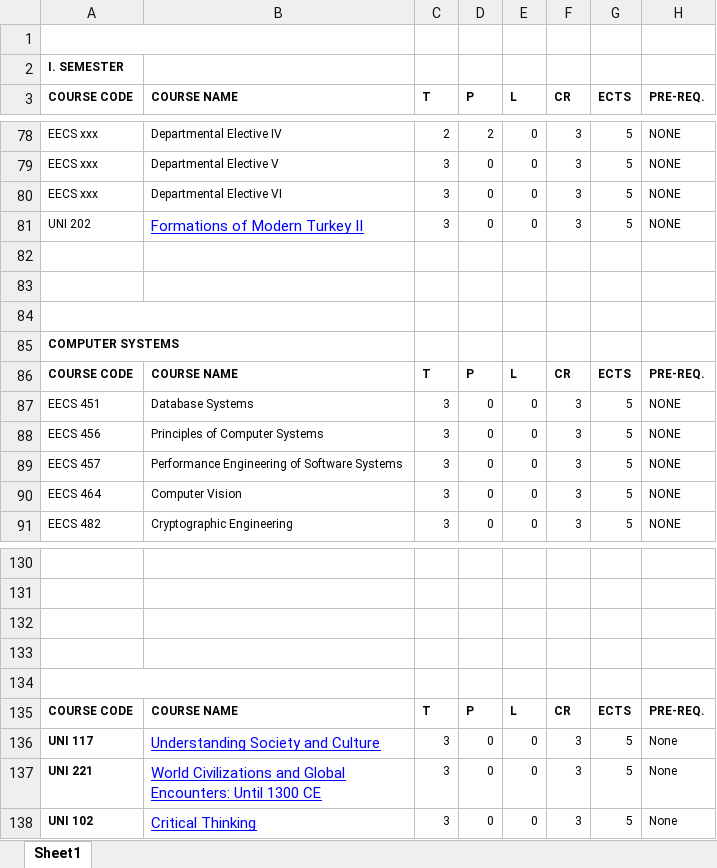
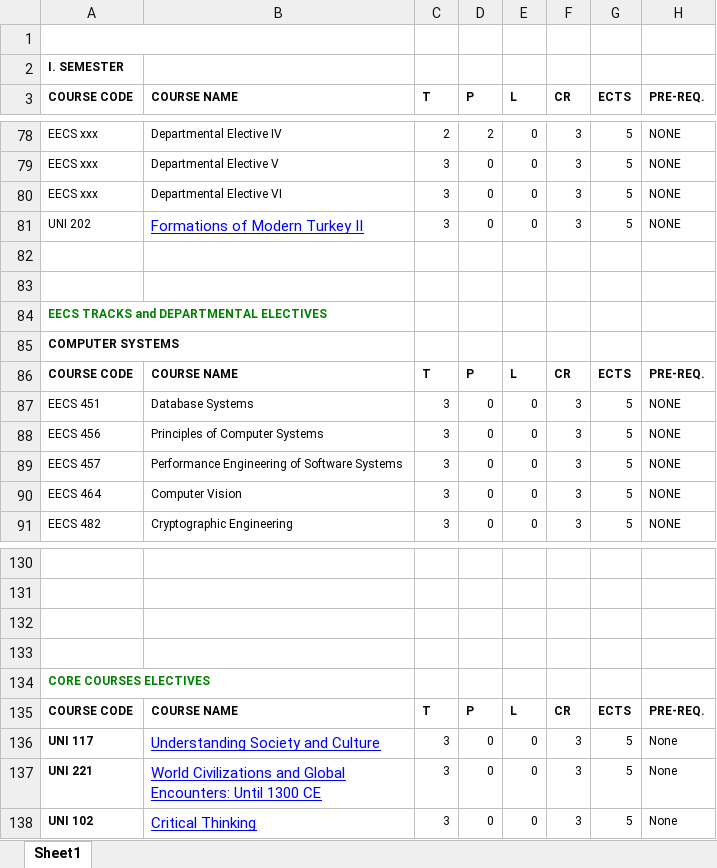
Before and after one commit to elifbeyzaalbayrak/GlobalDesignProject, an Excel workbook: Workbookcs.xlsx, sheet Sheet1, drawn as a sheet; only a part is shown, gaps mark what is left out; values as stored, in another font and other column widths than the file's, no borders; the diff names each change by its address in the sheet, - before the commit and + after, or states it on an @@ line.

```diff
--- a/Workbookcs.xlsx (sheet Sheet1)
+++ b/Workbookcs.xlsx (sheet Sheet1)
-A84 text colour: #FFFFFF
+A84 text colour: #008000
-A134 text colour: #FFFFFF
+A134 text colour: #008000
```
Also changed, not shown: 1 other file.
